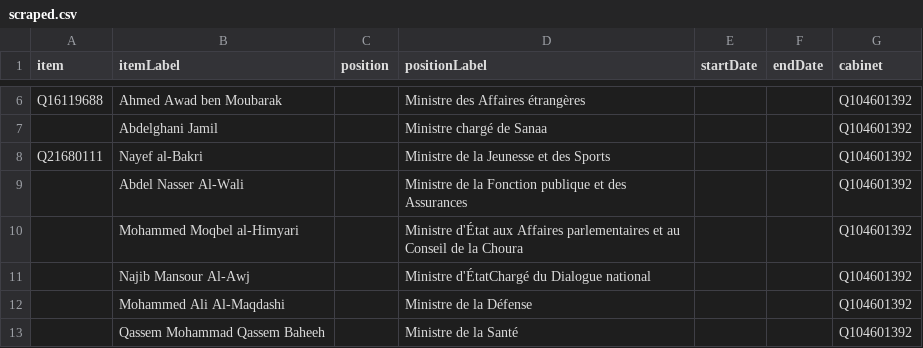
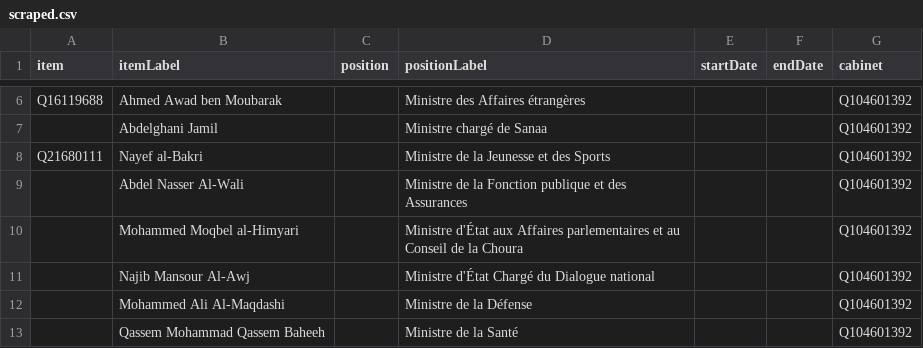
Before and after one commit to every-politician-scrapers/yemen, a CSV file: sources/cabinet/aden/2020-12-said-2.1-frwiki/scraped.csv, drawn as a sheet; only a part is shown, gaps mark what is left out.

```diff
--- a/sources/cabinet/aden/2020-12-said-2.1-frwiki/scraped.csv
+++ b/sources/cabinet/aden/2020-12-said-2.1-frwiki/scraped.csv
@@ -10,3 +10,3 @@ Q21680111,Nayef al-Bakri,,Ministre de la Jeunesse et des Sports,,,Q104601392
 ,Mohammed Moqbel al-Himyari,,Ministre d'État aux Affaires parlementaires et au Conseil de la Choura,,,Q104601392
-,Najib Mansour Al-Awj,,Ministre d'ÉtatChargé du Dialogue national,,,Q104601392
+,Najib Mansour Al-Awj,,Ministre d'État Chargé du Dialogue national,,,Q104601392
 ,Mohammed Ali Al-Maqdashi,,Ministre de la Défense,,,Q104601392
```
Also changed, not shown: sources/cabinet/aden/2020-12-said-2.1-frwiki/diff.csv, sources/cabinet/aden/2020-12-said-2.1-frwiki/wikidata.csv, 1 other file.
